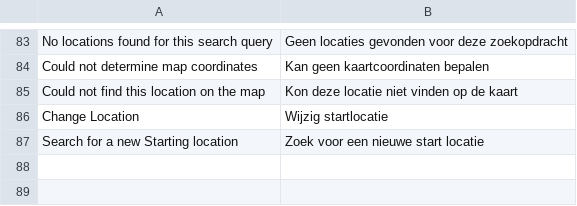
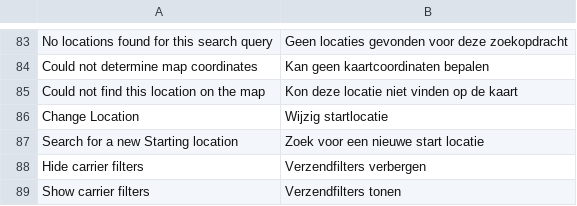
Before and after one commit to 5mehulhelp5/magento2-pickup-points, a CSV file: src/i18n/nl_NL.csv, drawn as a sheet; only a part is shown, gaps mark what is left out.

```diff
--- a/src/i18n/nl_NL.csv
+++ b/src/i18n/nl_NL.csv
@@ -87 +87,3 @@
 "Search for a new Starting location","Zoek voor een nieuwe start locatie"
+"Hide carrier filters","Verzendfilters verbergen"
+"Show carrier filters","Verzendfilters tonen"
```
Also changed, not shown: 6 other files.
